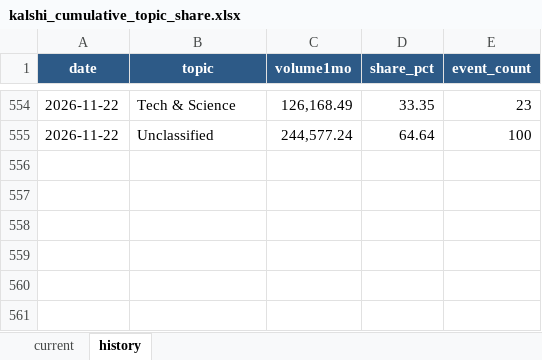
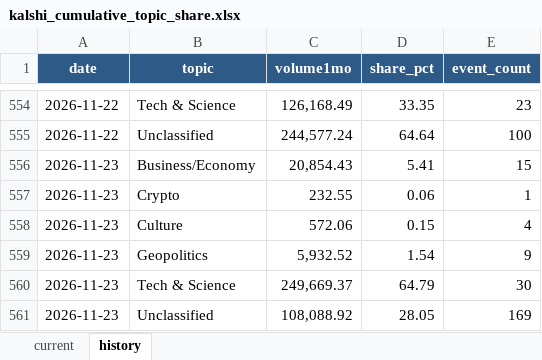
Before and after one commit to meiyaobuyao123-hash/testchatgpthybrid, an Excel workbook: docs/data/kalshi_cumulative_topic_share.xlsx, sheet history, drawn as a sheet; only a part is shown, gaps mark what is left out; values as stored, in another font and other column widths than the file's, no borders; the diff names each change by its address in the sheet, - before the commit and + after, or states it on an @@ line.

```diff
--- a/docs/data/kalshi_cumulative_topic_share.xlsx (sheet history)
+++ b/docs/data/kalshi_cumulative_topic_share.xlsx (sheet history)
+row 556: 2026-11-23 | Business/Economy | 20,854.43 | 5.41 | 15
+row 557: 2026-11-23 | Crypto | 232.55 | 0.06 | 1
+row 558: 2026-11-23 | Culture | 572.06 | 0.15 | 4
+row 559: 2026-11-23 | Geopolitics | 5,932.52 | 1.54 | 9
+row 560: 2026-11-23 | Tech & Science | 249,669.37 | 64.79 | 30
+row 561: 2026-11-23 | Unclassified | 108,088.92 | 28.05 | 169
```
Also changed, not shown: sheet current, docs/data/polymarket_30d_topic_share.xlsx, 8 other files.
